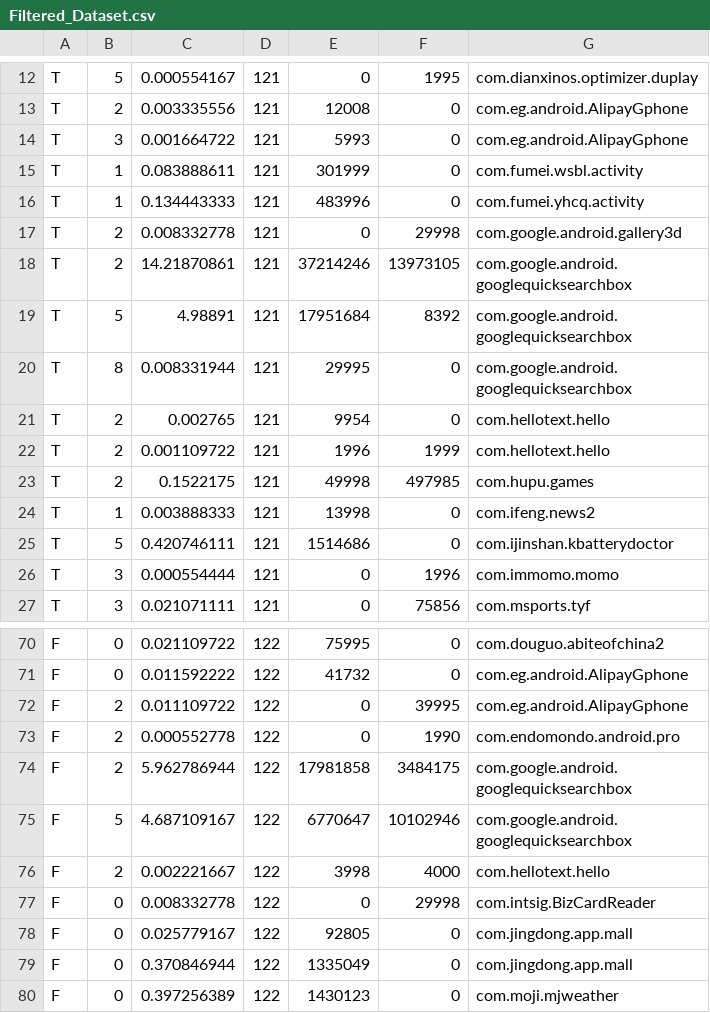
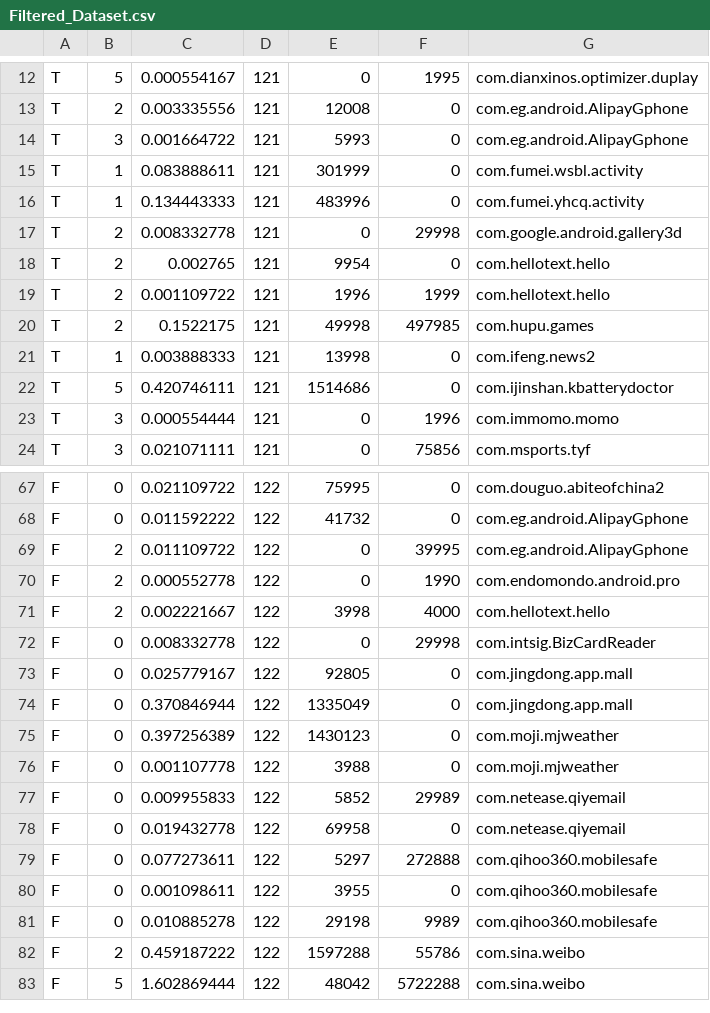
Before and after one commit to danilovityk/OOP224-Works, a CSV file: WS02/lab/Filtered_Dataset.csv, drawn as a sheet; only a part is shown, gaps mark what is left out; the shorter side is filled out with more unchanged rows.

```diff
--- a/WS02/lab/Filtered_Dataset.csv
+++ b/WS02/lab/Filtered_Dataset.csv
@@ -17,5 +17,2 @@ T,1,0.134443333,121,483996,0,com.fumei.yhcq.activity
 T,2,0.008332778,121,0,29998,com.google.android.gallery3d
-T,2,14.21870861,121,37214246,13973105,com.google.android.googlequicksearchbox
-T,5,4.98891,121,17951684,8392,com.google.android.googlequicksearchbox
-T,8,0.008331944,121,29995,0,com.google.android.googlequicksearchbox
 T,2,0.002765,121,9954,0,com.hellotext.hello
@@ -73,4 +70,2 @@ F,2,0.011109722,122,0,39995,com.eg.android.AlipayGphone
 F,2,0.000552778,122,0,1990,com.endomondo.android.pro
-F,2,5.962786944,122,17981858,3484175,com.google.android.googlequicksearchbox
-F,5,4.687109167,122,6770647,10102946,com.google.android.googlequicksearchbox
 F,2,0.002221667,122,3998,4000,com.hellotext.hello
```
Also changed, not shown: 9 other files.
